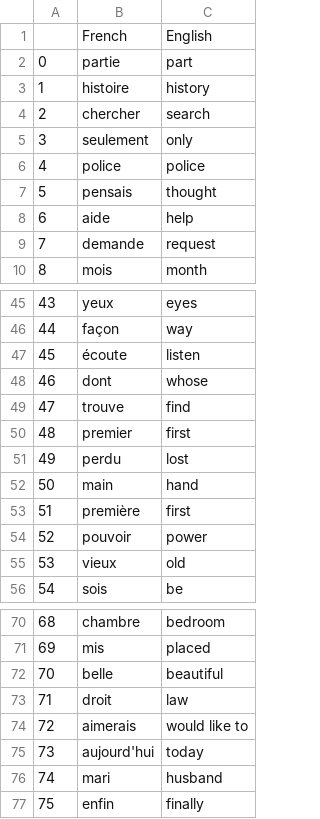
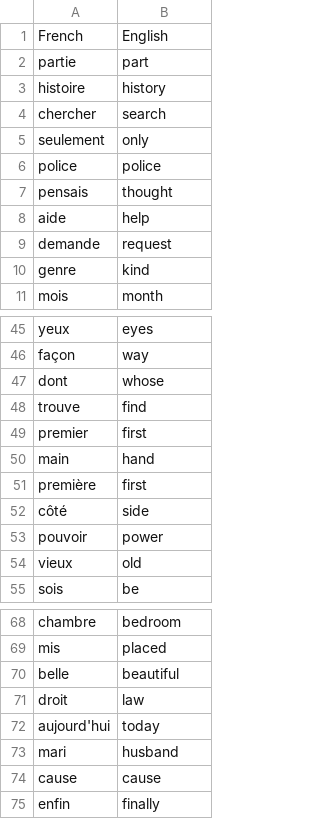
Before and after one commit to isik-dev/Flash-Card, a CSV file: data/words_to_learn.csv, drawn as a sheet; only a part is shown, gaps mark what is left out; removed rows and columns are numbered as before the commit, all else as after; the diff covers the shown part only; the diff names each change by its address in the sheet, - before the commit and + after, or states it on an @@ line.

```diff
--- a/data/words_to_learn.csv
+++ b/data/words_to_learn.csv
-column A, rows 2-10: 0 | 1 | 2 | 3 | 4 | 5 | 6 | 7 | 8; rows 45-46: 43 | 44; rows 48-50: 46 | 47 | 48; rows 52-56: 50 | 51 | 52 | 53 | 54; rows 70-73: 68 | 69 | 70 | 71; rows 75-77: 73 | 74 | 75
+row 10: genre | kind
-row 47: 45 | écoute | listen
-row 51: 49 | perdu | lost
+row 52: côté | side
-row 74: 72 | aimerais | would like to
+row 74: cause | cause
```
Also changed, not shown: 1 added row and 4 removed rows elsewhere in this file, 1 other file.
